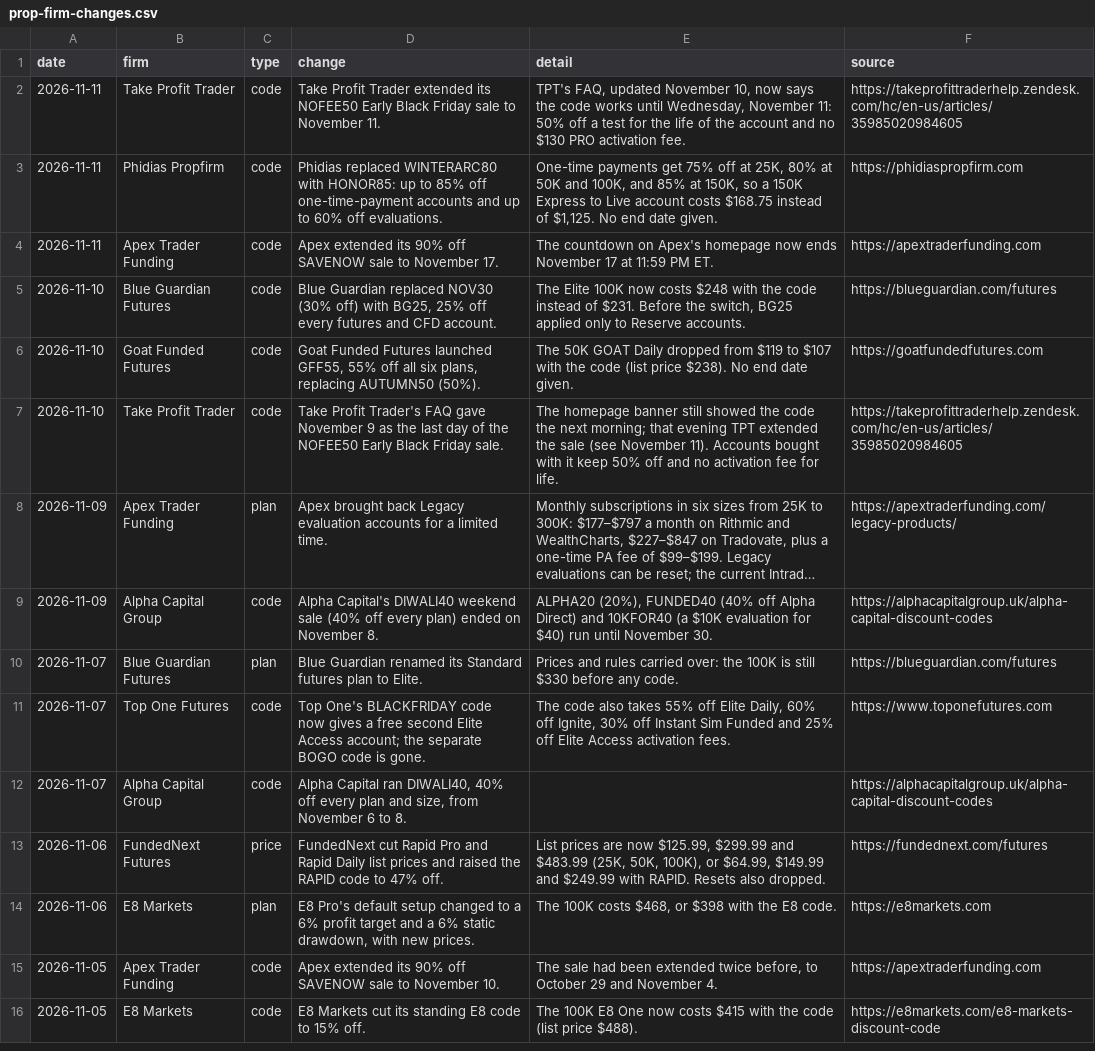
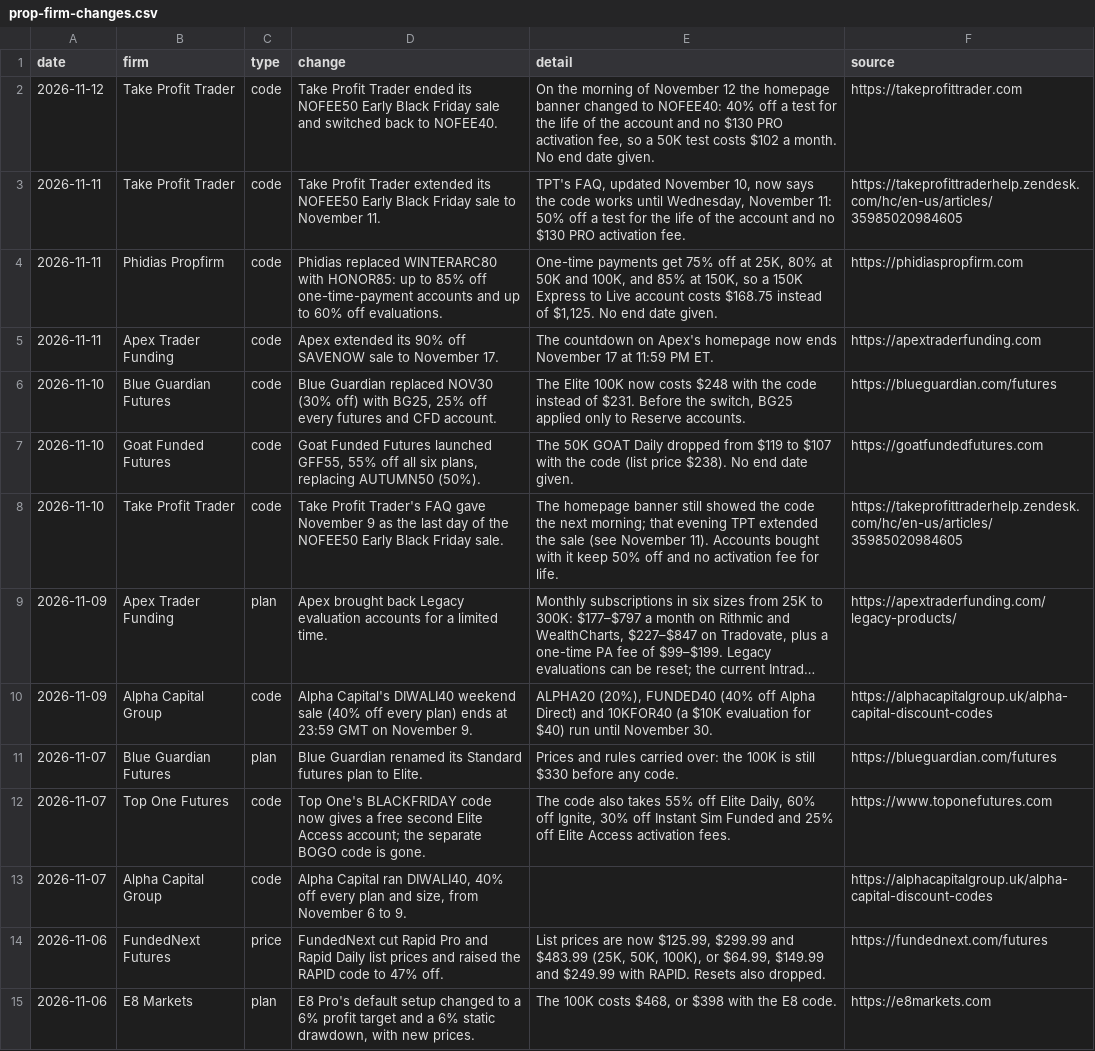
Before and after one commit to proplumio/prop-firm-data, a CSV file: data/prop-firm-changes.csv, drawn as a sheet; only a part is shown; the shorter side is filled out with more unchanged rows; long unchanged cells end in …; addresses are those after the commit; the diff names each change by its address in the sheet, - before the commit and + after, or states it on an @@ line.

Commit message:
Update data 2026-11-12

```diff
--- a/data/prop-firm-changes.csv
+++ b/data/prop-firm-changes.csv
+row 2: 2026-11-12 | Take Profit Trader | code | Take Profit Trader ended its NOFEE50 Early Black Friday sale and switched back to NOFEE40. | On the morning of November 12 the homepage banner changed to NOFEE40: 40% off a test for the life of the account and no $130 PRO activation fee, so a 50K test costs $102 a month. No end date given. | https://takeprofittrader.com
-D10 (change): …every plan) ended on November 8.
+D10 (change): …every plan) ends at 23:59 GMT on November 9.
-D13 (change): …6 to 8.
+D13 (change): …6 to 9.
```
